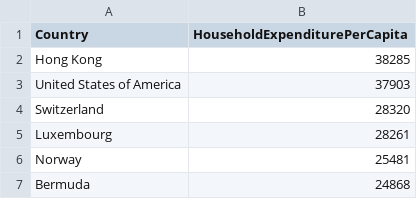
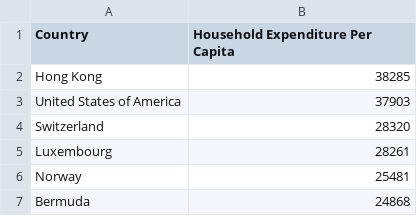
Before and after one commit to KuahJiaChen/Data-Visualisation-Homework, a CSV file: data/householdexpenditure.csv, drawn as a sheet; only a part is shown.

```diff
--- a/data/householdexpenditure.csv
+++ b/data/householdexpenditure.csv
@@ -1,2 +1,2 @@
-Country,HouseholdExpenditurePerCapita
+Country,Household Expenditure Per Capita
 Hong Kong,38285
```
Also changed, not shown: 1 other file.
